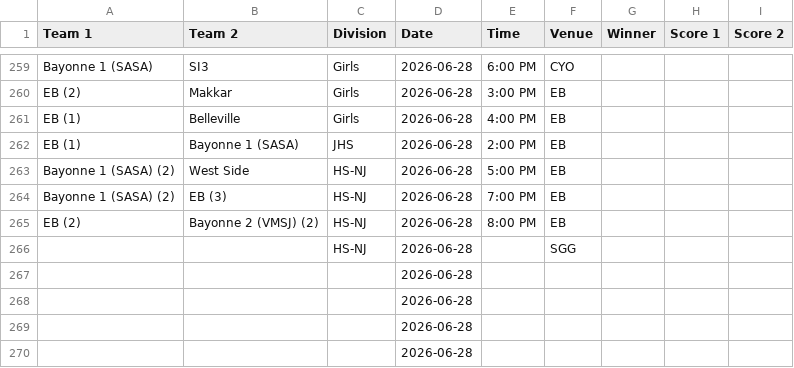
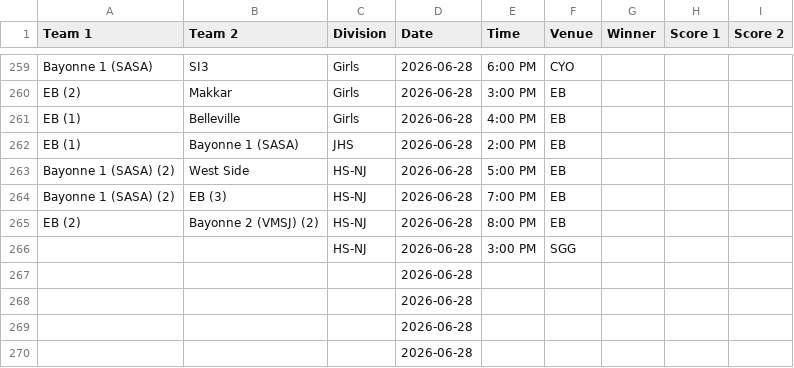
Before and after one commit to nacopticleague/full-schedule-homepage, a CSV file: data/games.csv, drawn as a sheet; only a part is shown, gaps mark what is left out.

Commit message:
Update data/games.csv from Google Sheet

```diff
--- a/data/games.csv
+++ b/data/games.csv
@@ -265,3 +265,3 @@ Bayonne 1 (SASA) (2),EB (3),HS-NJ,2026-06-28,7:00 PM,EB,,,
 EB (2),Bayonne 2 (VMSJ) (2),HS-NJ,2026-06-28,8:00 PM,EB,,,
-,,HS-NJ,2026-06-28,,SGG,,,
+,,HS-NJ,2026-06-28,3:00 PM,SGG,,,
 ,,,2026-06-28,,,,,
```
